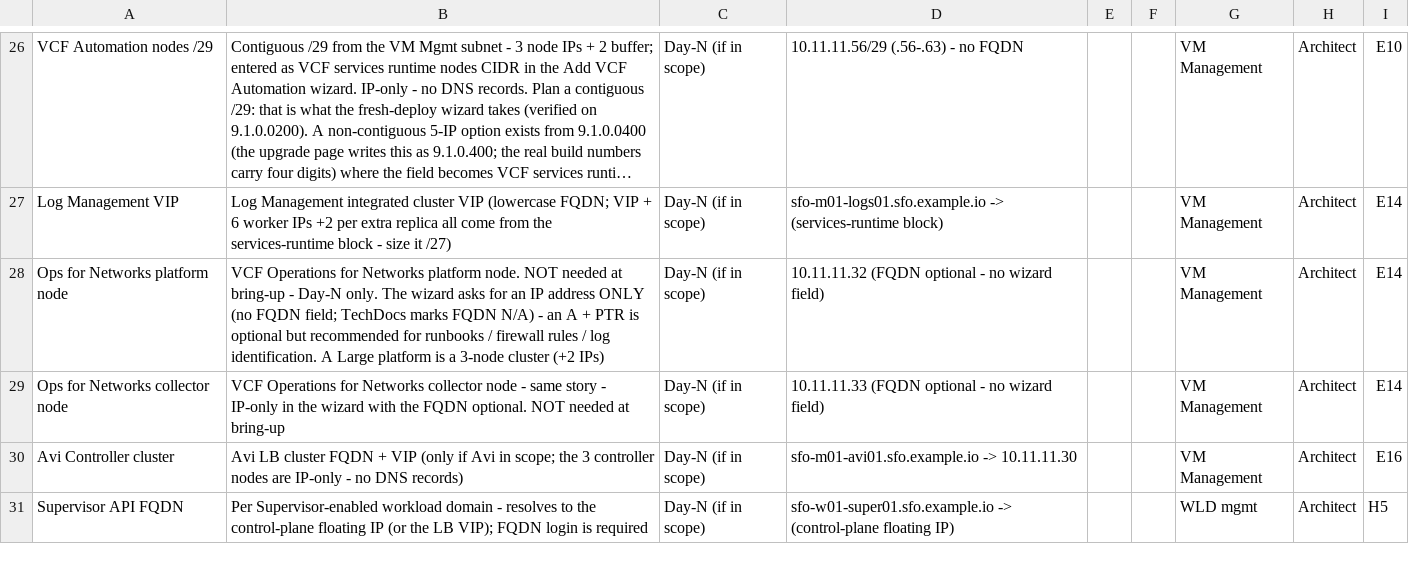
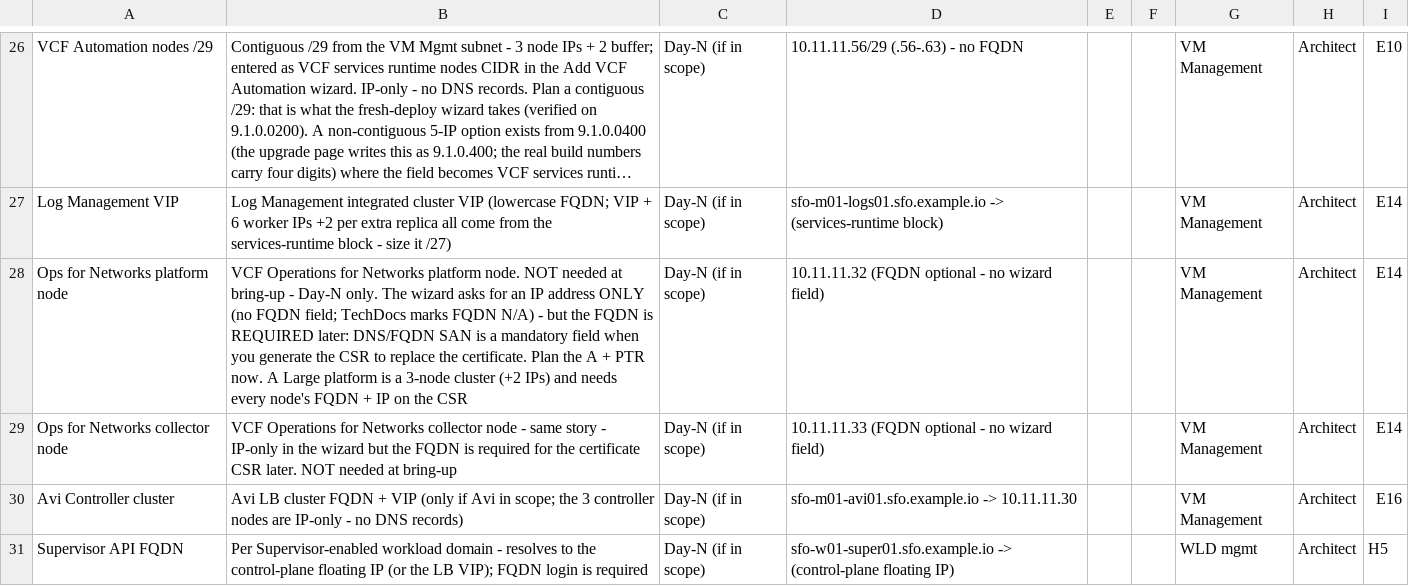
Before and after one commit to pauldiee/VCF9-DeploymentPlanning, a CSV file: web/public/templates/ip-dns-plan.csv, drawn as a sheet; only a part is shown, gaps mark what is left out; long unchanged cells end in …; the diff names each change by its address in the sheet, - before the commit and + after, or states it on an @@ line.

```diff
--- a/web/public/templates/ip-dns-plan.csv
+++ b/web/public/templates/ip-dns-plan.csv
-B28: …N/A) - an A + PTR is optional but recommended for runbooks / firewall rules / log identification. A Large platform is a 3-node cluster (+2 IPs)
+B28: …N/A) - but the FQDN is REQUIRED later: DNS/FQDN SAN is a mandatory field when you generate the CSR to replace the certificate. Plan the A + PTR now. A Large platform is a 3-node cluster (+2 IPs) and needs every node's FQDN + IP on the CSR
-B29: …the wizard with the FQDN optional. NOT needed…
+B29: …the wizard but the FQDN is required for the certificate CSR later. NOT needed…
```
Also changed, not shown: 4 other files.
